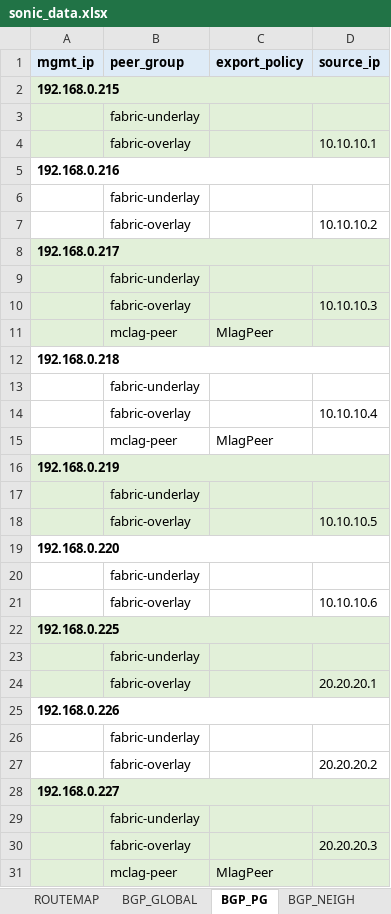
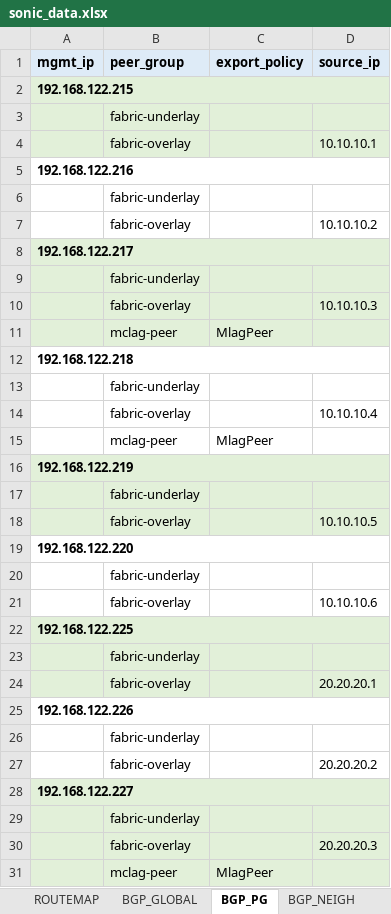
Before and after one commit to gilbertorgit/sonic_dci_api, an Excel workbook: sonic_api/sonic_data.xlsx, sheet BGP_PG, drawn as a sheet; only a part is shown; values as stored, in another font and other column widths than the file's, no borders; the diff covers the shown part only; the diff names each change by its address in the sheet, - before the commit and + after, or states it on an @@ line.

```diff
--- a/sonic_api/sonic_data.xlsx (sheet BGP_PG)
+++ b/sonic_api/sonic_data.xlsx (sheet BGP_PG)
-A2 (mgmt_ip): 192.168.0.215
+A2 (mgmt_ip): 192.168.122.215
-A5 (mgmt_ip): 192.168.0.216
+A5 (mgmt_ip): 192.168.122.216
-A8 (mgmt_ip): 192.168.0.217
+A8 (mgmt_ip): 192.168.122.217
-A12 (mgmt_ip): 192.168.0.218
+A12 (mgmt_ip): 192.168.122.218
-A16 (mgmt_ip): 192.168.0.219
+A16 (mgmt_ip): 192.168.122.219
-A19 (mgmt_ip): 192.168.0.220
+A19 (mgmt_ip): 192.168.122.220
-A22 (mgmt_ip): 192.168.0.225
+A22 (mgmt_ip): 192.168.122.225
-A25 (mgmt_ip): 192.168.0.226
+A25 (mgmt_ip): 192.168.122.226
-A28 (mgmt_ip): 192.168.0.227
+A28 (mgmt_ip): 192.168.122.227
```
Also changed, not shown: 3 edited cells elsewhere in this sheet, sheet SYSTEM, sheet LOOPBACK, sheet BGP_GLOBAL, sheet BGP_NEIGH, sheet INTERFACE, sheet VRF, 6 more sheets, 2 other files.
